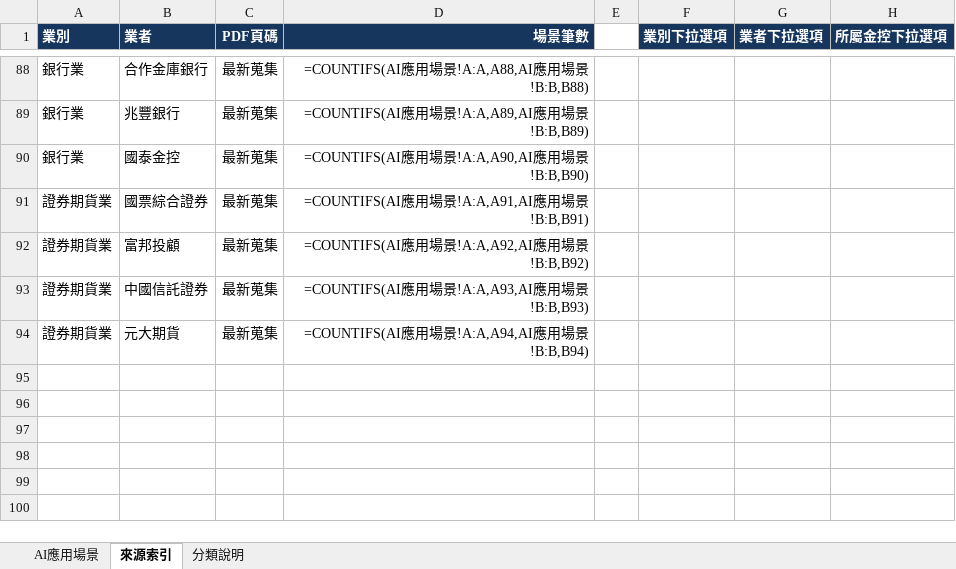
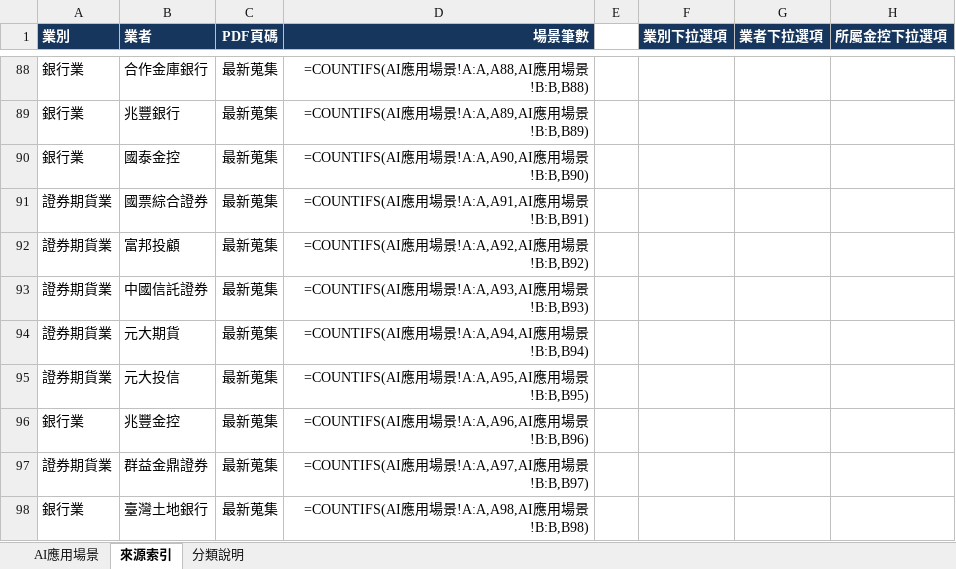
Before and after one commit to dewey1204/tw-financial-ai-race, an Excel workbook: 金融業AI場景應用.xlsx, sheet 來源索引, drawn as a sheet; only a part is shown, gaps mark what is left out; values as stored, in another font and other column widths than the file's, no borders; formulas without a stored value are shown as written; table styles not drawn; the diff names each change by its address in the sheet, - before the commit and + after, or states it on an @@ line.

```diff
--- a/金融業AI場景應用.xlsx (sheet 來源索引)
+++ b/金融業AI場景應用.xlsx (sheet 來源索引)
+row 95: 證券期貨業 | 元大投信 | 最新蒐集 | =COUNTIFS(AI應用場景!A:A,A95,AI應用場景!B:B,B95)
+row 96: 銀行業 | 兆豐金控 | 最新蒐集 | =COUNTIFS(AI應用場景!A:A,A96,AI應用場景!B:B,B96)
+row 97: 證券期貨業 | 群益金鼎證券 | 最新蒐集 | =COUNTIFS(AI應用場景!A:A,A97,AI應用場景!B:B,B97)
+row 98: 銀行業 | 臺灣土地銀行 | 最新蒐集 | =COUNTIFS(AI應用場景!A:A,A98,AI應用場景!B:B,B98)
```
Also changed, not shown: sheet AI應用場景, 1 other file.
